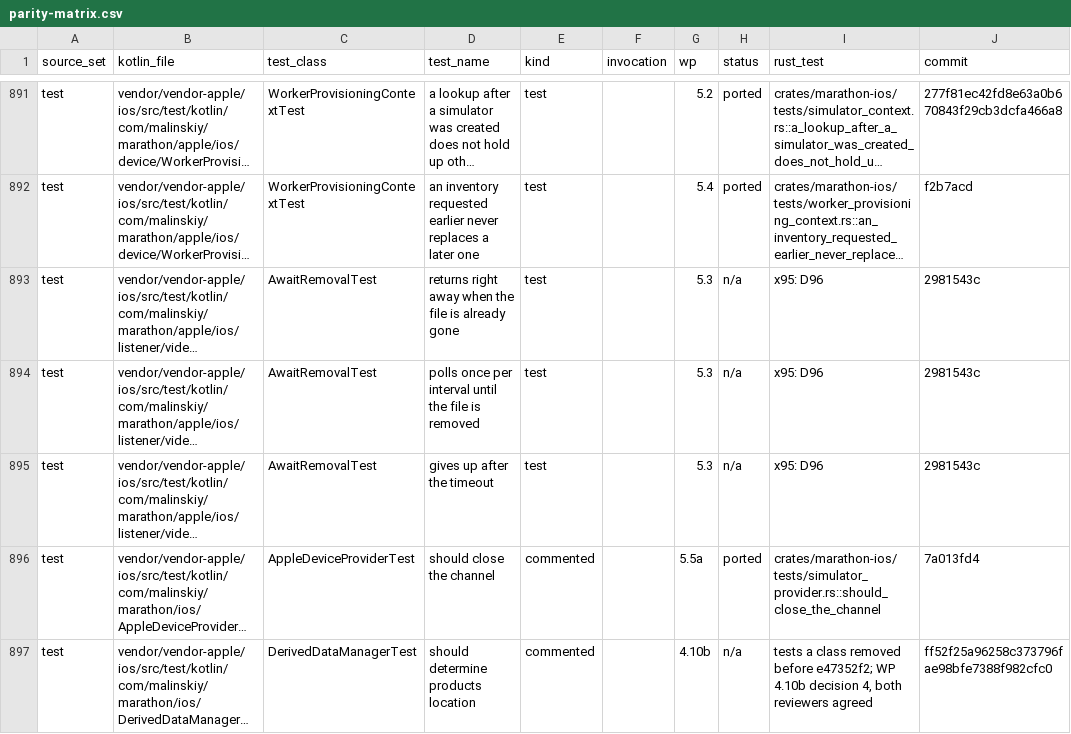
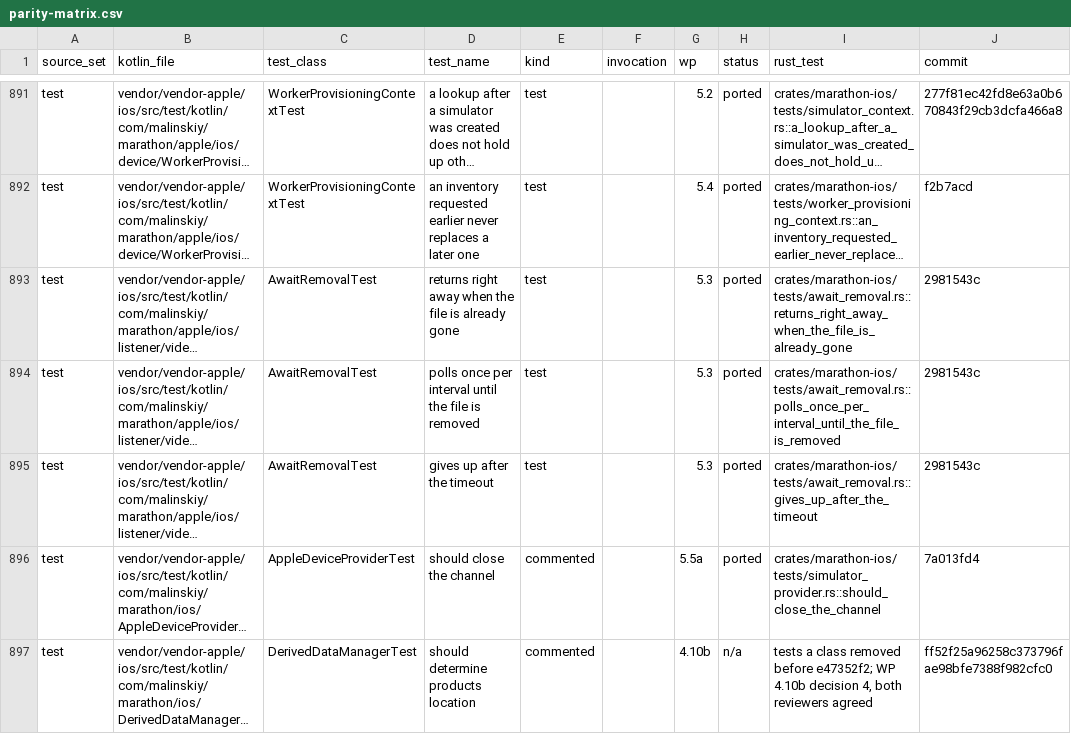
Before and after one commit to akkrat/marathon-rs, a CSV file: docs/parity-matrix.csv, drawn as a sheet; only a part is shown, gaps mark what is left out; long unchanged cells end in …; the diff names each change by its address in the sheet, - before the commit and + after, or states it on an @@ line.

```diff
--- a/docs/parity-matrix.csv
+++ b/docs/parity-matrix.csv
-H893:H895 (status): n/a
+H893:H895 (status): ported
-I893 (rust_test): x95: D96
+I893 (rust_test): crates/marathon-ios/tests/await_removal.rs::returns_right_away_when_the_file_is_already_gone
-I894 (rust_test): x95: D96
+I894 (rust_test): crates/marathon-ios/tests/await_removal.rs::polls_once_per_interval_until_the_file_is_removed
-I895 (rust_test): x95: D96
+I895 (rust_test): crates/marathon-ios/tests/await_removal.rs::gives_up_after_the_timeout
```
Also changed, not shown: 1 other file.
